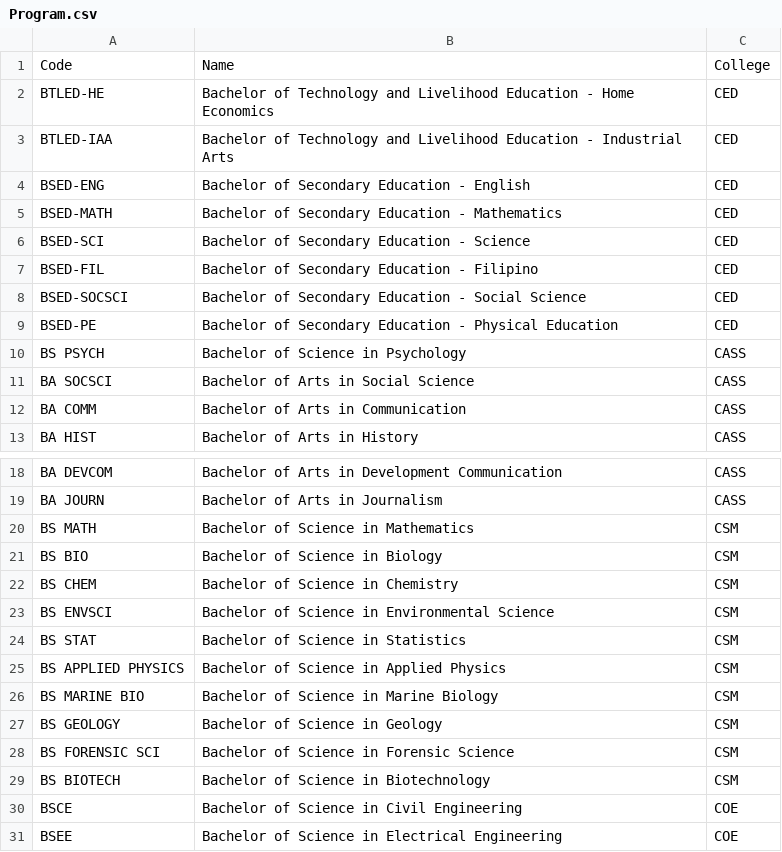
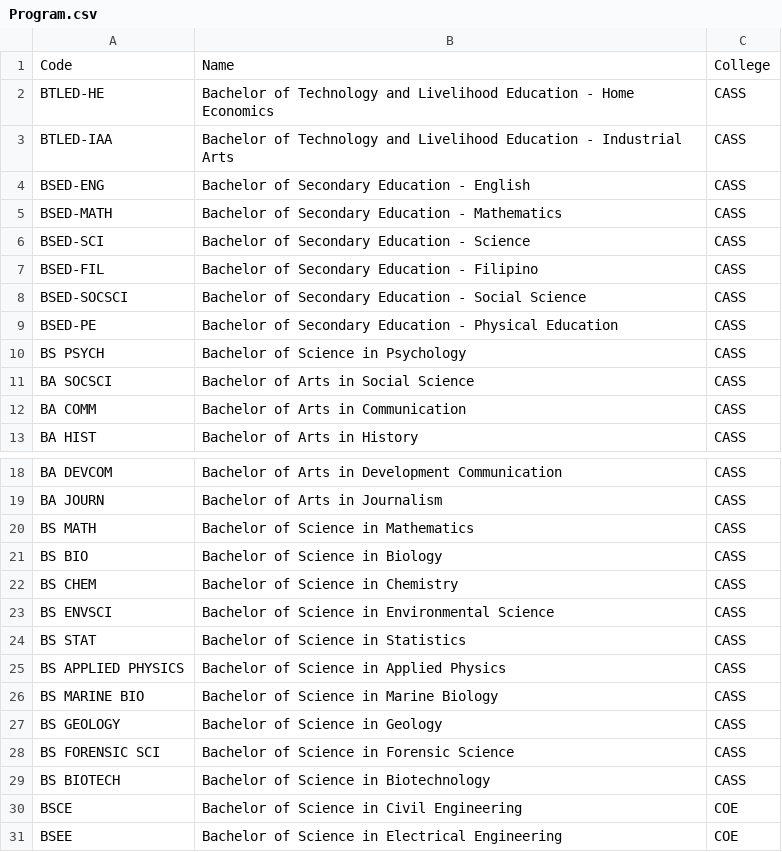
Before and after one commit to akiArchives/CCC151-SSIS, a CSV file: csv-files/Program.csv, drawn as a sheet; only a part is shown, gaps mark what is left out.

Commit message:
Refactor college and program CSV files for accurate college associations; enhance GUI with search filtering and duplicate checks

```diff
--- a/csv-files/Program.csv
+++ b/csv-files/Program.csv
@@ -1,10 +1,10 @@
 Code,Name,College
-BTLED-HE,Bachelor of Technology and Livelihood Education - Home Economics,CED
-BTLED-IAA,Bachelor of Technology and Livelihood Education - Industrial Arts,CED
-BSED-ENG,Bachelor of Secondary Education - English,CED
-BSED-MATH,Bachelor of Secondary Education - Mathematics,CED
-BSED-SCI,Bachelor of Secondary Education - Science,CED
-BSED-FIL,Bachelor of Secondary Education - Filipino,CED
-BSED-SOCSCI,Bachelor of Secondary Education - Social Science,CED
-BSED-PE,Bachelor of Secondary Education - Physical Education,CED
+BTLED-HE,Bachelor of Technology and Livelihood Education - Home Economics,CASS
+BTLED-IAA,Bachelor of Technology and Livelihood Education - Industrial Arts,CASS
+BSED-ENG,Bachelor of Secondary Education - English,CASS
+BSED-MATH,Bachelor of Secondary Education - Mathematics,CASS
+BSED-SCI,Bachelor of Secondary Education - Science,CASS
+BSED-FIL,Bachelor of Secondary Education - Filipino,CASS
+BSED-SOCSCI,Bachelor of Secondary Education - Social Science,CASS
+BSED-PE,Bachelor of Secondary Education - Physical Education,CASS
 BS PSYCH,Bachelor of Science in Psychology,CASS
@@ -19,12 +19,12 @@ BA DEVCOM,Bachelor of Arts in Development Communication,CASS
 BA JOURN,Bachelor of Arts in Journalism,CASS
-BS MATH,Bachelor of Science in Mathematics,CSM
-BS BIO,Bachelor of Science in Biology,CSM
-BS CHEM,Bachelor of Science in Chemistry,CSM
-BS ENVSCI,Bachelor of Science in Environmental Science,CSM
-BS STAT,Bachelor of Science in Statistics,CSM
-BS APPLIED PHYSICS,Bachelor of Science in Applied Physics,CSM
-BS MARINE BIO,Bachelor of Science in Marine Biology,CSM
-BS GEOLOGY,Bachelor of Science in Geology,CSM
-BS FORENSIC SCI,Bachelor of Science in Forensic Science,CSM
-BS BIOTECH,Bachelor of Science in Biotechnology,CSM
+BS MATH,Bachelor of Science in Mathematics,CASS
+BS BIO,Bachelor of Science in Biology,CASS
+BS CHEM,Bachelor of Science in Chemistry,CASS
+BS ENVSCI,Bachelor of Science in Environmental Science,CASS
+BS STAT,Bachelor of Science in Statistics,CASS
+BS APPLIED PHYSICS,Bachelor of Science in Applied Physics,CASS
+BS MARINE BIO,Bachelor of Science in Marine Biology,CASS
+BS GEOLOGY,Bachelor of Science in Geology,CASS
+BS FORENSIC SCI,Bachelor of Science in Forensic Science,CASS
+BS BIOTECH,Bachelor of Science in Biotechnology,CASS
 BSCE,Bachelor of Science in Civil Engineering,COE
```
Also changed, not shown: csv-files/College.csv, 2 other files.
